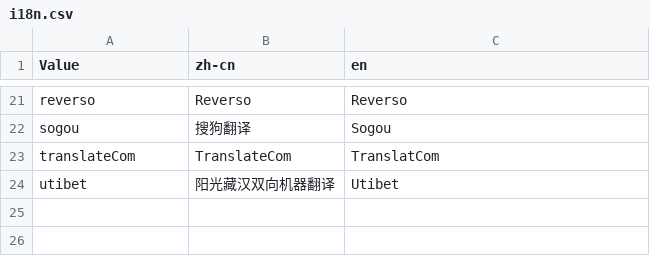
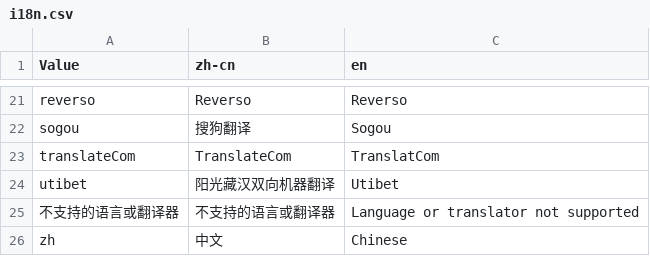
Before and after one commit to Touch-Night/more_translators, a CSV file: i18n.csv, drawn as a sheet; only a part is shown, gaps mark what is left out; the diff names each change by its address in the sheet, - before the commit and + after, or states it on an @@ line.

```diff
--- a/i18n.csv
+++ b/i18n.csv
+row 25: 不支持的语言或翻译器 | 不支持的语言或翻译器 | Language or translator not supported
+row 26: zh | 中文 | Chinese
```
Also changed, not shown: 2 other files.
